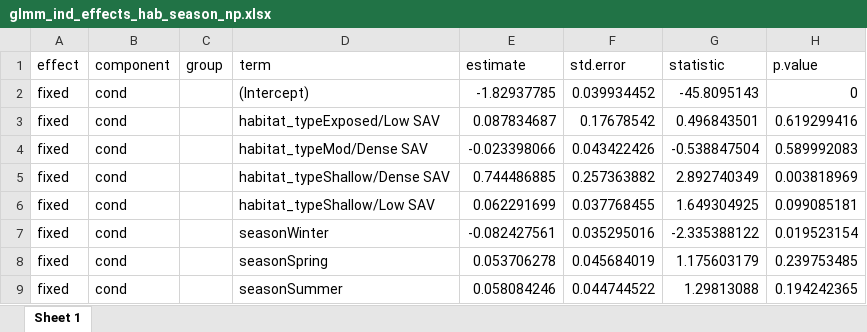
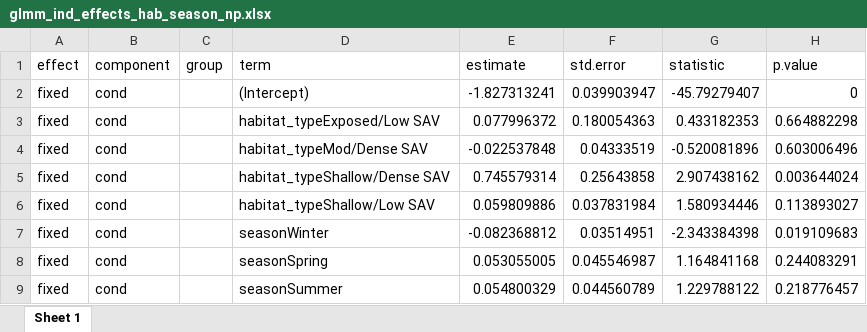
Before and after one commit to benjaminhlina/toronto-lmb-np-accel, an Excel workbook: results/accel-glmm-results/habitat-season/np/glmm_ind_effects_hab_season_np.xlsx, sheet Sheet 1, drawn as a sheet; only a part is shown; values as stored, in another font and other column widths than the file's, no borders; the diff covers the shown part only; the diff names each change by its address in the sheet, - before the commit and + after, or states it on an @@ line.

```diff
--- a/results/accel-glmm-results/habitat-season/np/glmm_ind_effects_hab_season_np.xlsx (sheet Sheet 1)
+++ b/results/accel-glmm-results/habitat-season/np/glmm_ind_effects_hab_season_np.xlsx (sheet Sheet 1)
-E2 (estimate): -1.82937785
+E2 (estimate): -1.827313241
-F2 (std.error): 0.039934452
+F2 (std.error): 0.039903947
-G2 (statistic): -45.8095143
+G2 (statistic): -45.79279407
-E3 (estimate): 0.087834687
+E3 (estimate): 0.077996372
-F3 (std.error): 0.17678542
+F3 (std.error): 0.180054363
-G3 (statistic): 0.496843501
+G3 (statistic): 0.433182353
-H3 (p.value): 0.619299416
+H3 (p.value): 0.664882298
-E4 (estimate): -0.023398066
+E4 (estimate): -0.022537848
-F4 (std.error): 0.043422426
+F4 (std.error): 0.04333519
-G4 (statistic): -0.538847504
+G4 (statistic): -0.520081896
-H4 (p.value): 0.589992083
+H4 (p.value): 0.603006496
-E5 (estimate): 0.744486885
+E5 (estimate): 0.745579314
-F5 (std.error): 0.257363882
+F5 (std.error): 0.25643858
-G5 (statistic): 2.892740349
+G5 (statistic): 2.907438162
-H5 (p.value): 0.003818969
+H5 (p.value): 0.003644024
-E6 (estimate): 0.062291699
+E6 (estimate): 0.059809886
-F6 (std.error): 0.037768455
+F6 (std.error): 0.037831984
-G6 (statistic): 1.649304925
+G6 (statistic): 1.580934446
-H6 (p.value): 0.099085181
+H6 (p.value): 0.113893027
-E7 (estimate): -0.082427561
+E7 (estimate): -0.082368812
-F7 (std.error): 0.035295016
+F7 (std.error): 0.03514951
-G7 (statistic): -2.335388122
+G7 (statistic): -2.343384398
-H7 (p.value): 0.019523154
+H7 (p.value): 0.019109683
-E8 (estimate): 0.053706278
+E8 (estimate): 0.053055005
-F8 (std.error): 0.045684019
+F8 (std.error): 0.045546987
-G8 (statistic): 1.175603179
+G8 (statistic): 1.164841168
-H8 (p.value): 0.239753485
+H8 (p.value): 0.244083291
-E9 (estimate): 0.058084246
+E9 (estimate): 0.054800329
-F9 (std.error): 0.044744522
+F9 (std.error): 0.044560789
-G9 (statistic): 1.29813088
+G9 (statistic): 1.229788122
-H9 (p.value): 0.194242365
+H9 (p.value): 0.218776457
```
Also changed, not shown: 294 edited cells elsewhere in this sheet, results/accel-glmm-results/diel-period-habitat/lmb/glmm_multi_comp_hab_season_lmb.xlsx, results/accel-glmm-results/diel-period-habitat/lmb/glmm_multi_comp_hab_within_dp_lmb.xlsx, 5 other files.
